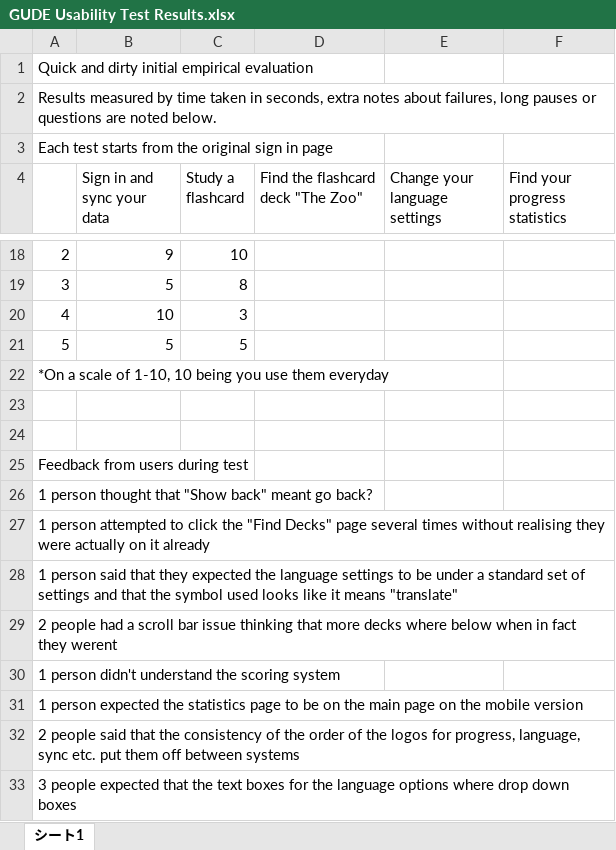
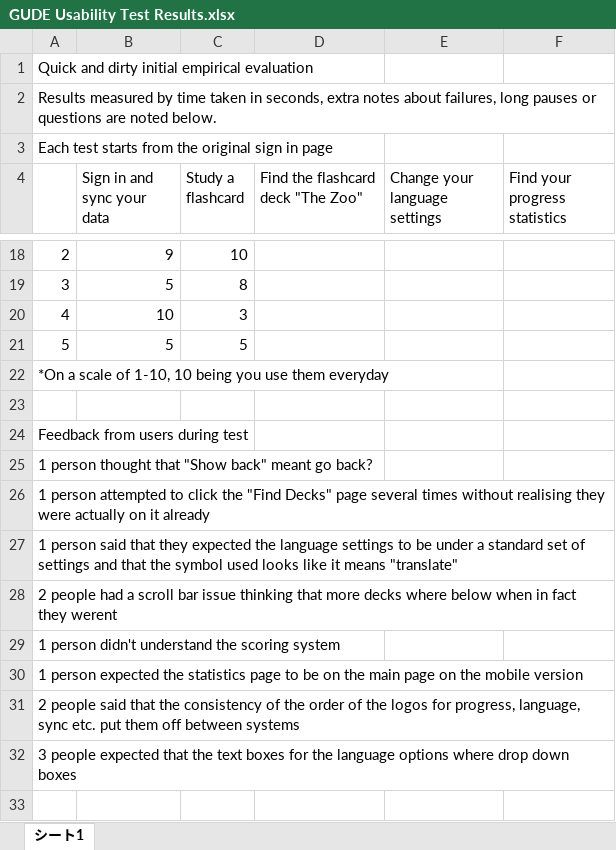
Before and after one commit to Matchoo95/GUDE, an Excel workbook: Documentation and Final Report/GUDE Usability Test Results.xlsx, sheet シート1, drawn as a sheet; only a part is shown, gaps mark what is left out; values as stored, in another font and other column widths than the file's, no borders; charts and pictures not drawn; the diff names each change by its address in the sheet, - before the commit and + after, or states it on an @@ line.

Commit message:
Almost finished section 2 report

```diff
--- a/Documentation and Final Report/GUDE Usability Test Results.xlsx (sheet シート1)
+++ b/Documentation and Final Report/GUDE Usability Test Results.xlsx (sheet シート1)
@@ column A renumbered between rows 24 and 32 @@
-row 33: 3 people expected that the text boxes for the language options where drop down boxes
```
Also changed, not shown: 5 other files.
